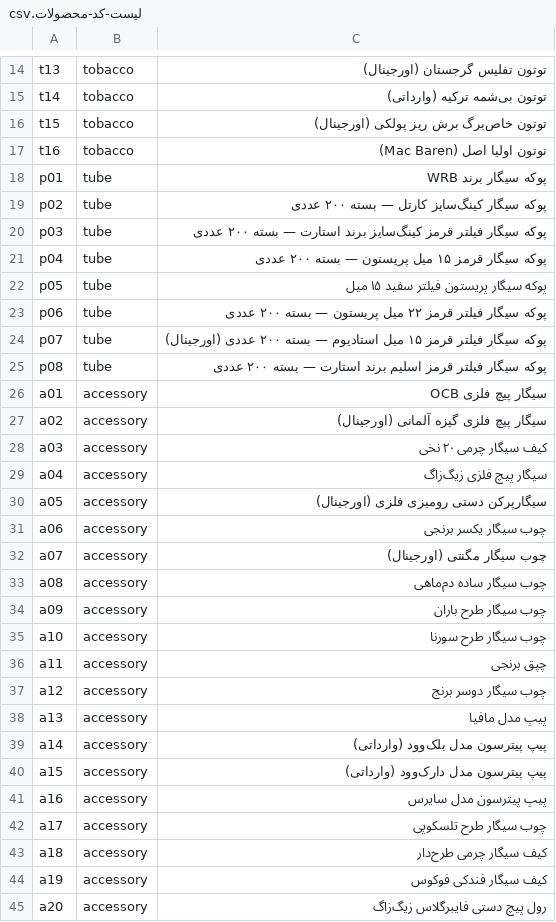
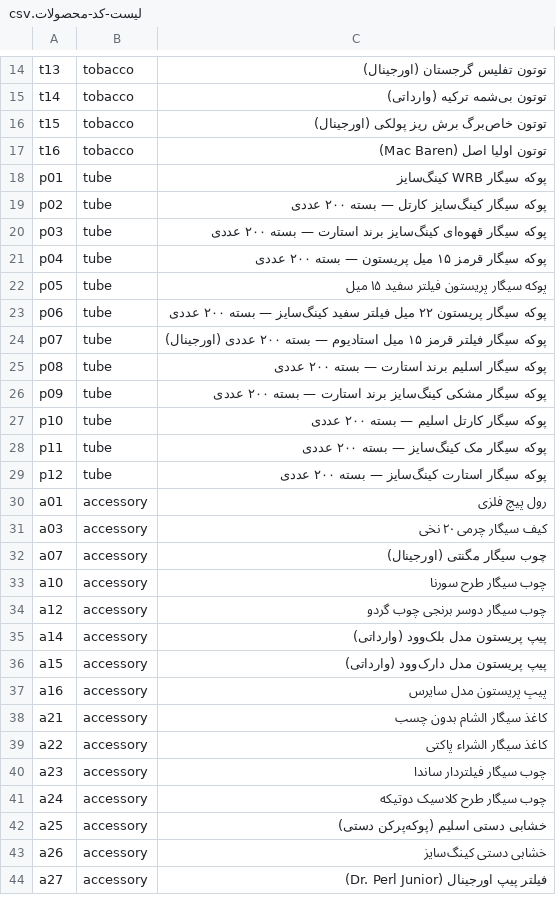
Before and after one commit to MrOrganico/mr-organico, a CSV file: _photos/لیست-کد-محصولات.csv, drawn as a sheet; only a part is shown, gaps mark what is left out; the diff covers the shown part only.

Commit message:
feat: بازسازی کاتالوگ با محصولات واقعی مالک — عکس و قیمت کیلویی توتون‌ها، قیمت پوکه‌ها، بازسازی کامل ادوات (حذف موارد پیش‌فرض)، محصول جدید استارت کینگ‌سایز و وینستون آمریکایی

```diff
--- a/_photos/لیست-کد-محصولات.csv
+++ b/_photos/لیست-کد-محصولات.csv
@@ -17,29 +17,28 @@ t15	tobacco	توتون خاص‌برگ برش ریز پولکی (اورجینا
 t16	tobacco	توتون اولیا اصل (Mac Baren)
-p01	tube	پوکه سیگار برند WRB
+p01	tube	پوکه سیگار WRB کینگ‌سایز
 p02	tube	پوکه سیگار کینگ‌سایز کارتل — بسته ۲۰۰ عددی
-p03	tube	پوکه سیگار فیلتر قرمز کینگ‌سایز برند استارت — بسته ۲۰۰ عددی
+p03	tube	پوکه سیگار قهوه‌ای کینگ‌سایز برند استارت — بسته ۲۰۰ عددی
 p04	tube	پوکه سیگار قرمز ۱۵ میل پریستون — بسته ۲۰۰ عددی
 p05	tube	پوکه سیگار پریستون فیلتر سفید ۱۵ میل
-p06	tube	پوکه سیگار فیلتر قرمز ۲۲ میل پریستون — بسته ۲۰۰ عددی
+p06	tube	پوکه سیگار پریستون ۲۲ میل فیلتر سفید کینگ‌سایز — بسته ۲۰۰ عددی
 p07	tube	پوکه سیگار فیلتر قرمز ۱۵ میل استادیوم — بسته ۲۰۰ عددی (اورجینال)
-p08	tube	پوکه سیگار فیلتر قرمز اسلیم برند استارت — بسته ۲۰۰ عددی
-a01	accessory	سیگار پیچ فلزی OCB
-a02	accessory	سیگار پیچ فلزی گیزه آلمانی (اورجینال)
+p08	tube	پوکه سیگار اسلیم برند استارت — بسته ۲۰۰ عددی
+p09	tube	پوکه سیگار مشکی کینگ‌سایز برند استارت — بسته ۲۰۰ عددی
+p10	tube	پوکه سیگار کارتل اسلیم — بسته ۲۰۰ عددی
+p11	tube	پوکه سیگار مک کینگ‌سایز — بسته ۲۰۰ عددی
+p12	tube	پوکه سیگار استارت کینگ‌سایز — بسته ۲۰۰ عددی
+a01	accessory	رول پیچ فلزی
 a03	accessory	کیف سیگار چرمی ۲۰ نخی
-a04	accessory	سیگار پیچ فلزی زیگ‌زاگ
-a05	accessory	سیگارپرکن دستی رومیزی فلزی (اورجینال)
-a06	accessory	چوب سیگار یکسر برنجی
 a07	accessory	چوب سیگار مگنتی (اورجینال)
-a08	accessory	چوب سیگار ساده دم‌ماهی
-a09	accessory	چوب سیگار طرح باران
 a10	accessory	چوب سیگار طرح سورنا
-a11	accessory	چپق برنجی
-a12	accessory	چوب سیگار دوسر برنج
-a13	accessory	پیپ مدل مافیا
-a14	accessory	پیپ پیترسون مدل بلک‌وود (وارداتی)
-a15	accessory	پیپ پیترسون مدل دارک‌وود (وارداتی)
-a16	accessory	پیپ پیترسون مدل سایرس
-a17	accessory	چوب سیگار طرح تلسکوپی
-a18	accessory	کیف سیگار چرمی طرح‌دار
-a19	accessory	کیف سیگار فندکی فوکوس
-a20	accessory	رول پیچ دستی فایبرگلاس زیگ‌زاگ
+a12	accessory	چوب سیگار دوسر برنجی چوب گردو
+a14	accessory	پیپ پریستون مدل بلک‌وود (وارداتی)
+a15	accessory	پیپ پریستون مدل دارک‌وود (وارداتی)
+a16	accessory	پیپ پریستون مدل سایرس
+a21	accessory	کاغذ سیگار الشام بدون چسب
+a22	accessory	کاغذ سیگار الشراء پاکتی
+a23	accessory	چوب سیگار فیلتردار ساندا
+a24	accessory	چوب سیگار طرح کلاسیک دوتیکه
+a25	accessory	خشابی دستی اسلیم (پوکه‌پرکن دستی)
+a26	accessory	خشابی دستی کینگ‌سایز
+a27	accessory	فیلتر پیپ اورجینال (Dr. Perl Junior)
```
Also changed, not shown: 2 added rows and 1 edited cell elsewhere in this file, 49 other files.
